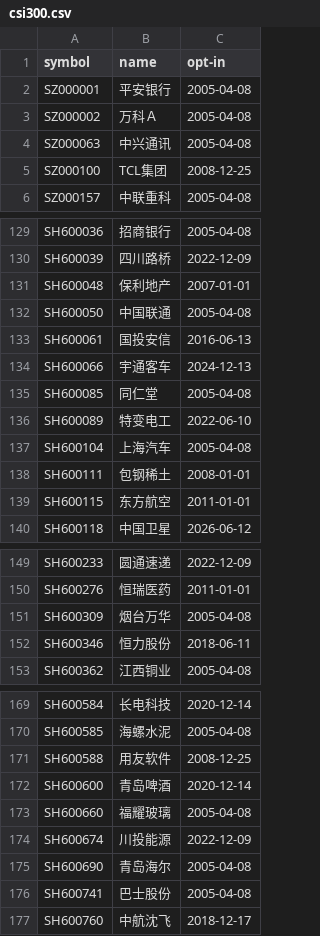
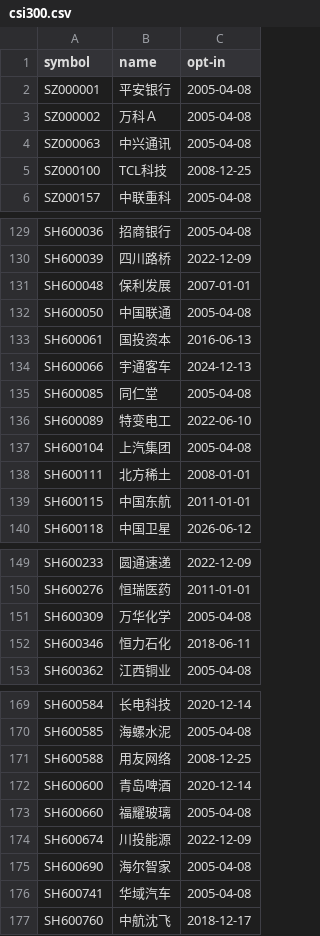
Before and after one commit to unliftedq/index-constitution, a CSV file: latest/csi300.csv, drawn as a sheet; only a part is shown, gaps mark what is left out; the diff covers the shown part only.

```diff
--- a/latest/csi300.csv
+++ b/latest/csi300.csv
@@ -4,3 +4,3 @@ SZ000002,万科Ａ,2005-04-08
 SZ000063,中兴通讯,2005-04-08
-SZ000100,TCL集团,2008-12-25
+SZ000100,TCL科技,2008-12-25
 SZ000157,中联重科,2005-04-08
@@ -130,5 +130,5 @@ SH600036,招商银行,2005-04-08
 SH600039,四川路桥,2022-12-09
-SH600048,保利地产,2007-01-01
+SH600048,保利发展,2007-01-01
 SH600050,中国联通,2005-04-08
-SH600061,国投安信,2016-06-13
+SH600061,国投资本,2016-06-13
 SH600066,宇通客车,2024-12-13
@@ -136,5 +136,5 @@ SH600085,同仁堂,2005-04-08
 SH600089,特变电工,2022-06-10
-SH600104,上海汽车,2005-04-08
-SH600111,包钢稀土,2008-01-01
-SH600115,东方航空,2011-01-01
+SH600104,上汽集团,2005-04-08
+SH600111,北方稀土,2008-01-01
+SH600115,中国东航,2011-01-01
 SH600118,中国卫星,2026-06-12
@@ -150,4 +150,4 @@ SH600233,圆通速递,2022-12-09
 SH600276,恒瑞医药,2011-01-01
-SH600309,烟台万华,2005-04-08
-SH600346,恒力股份,2018-06-11
+SH600309,万华化学,2005-04-08
+SH600346,恒力石化,2018-06-11
 SH600362,江西铜业,2005-04-08
@@ -170,3 +170,3 @@ SH600584,长电科技,2020-12-14
 SH600585,海螺水泥,2005-04-08
-SH600588,用友软件,2008-12-25
+SH600588,用友网络,2008-12-25
 SH600600,青岛啤酒,2020-12-14
@@ -174,4 +174,4 @@ SH600660,福耀玻璃,2005-04-08
 SH600674,川投能源,2022-12-09
-SH600690,青岛海尔,2005-04-08
-SH600741,巴士股份,2005-04-08
+SH600690,海尔智家,2005-04-08
+SH600741,华域汽车,2005-04-08
 SH600760,中航沈飞,2018-12-17
```
Also changed, not shown: 13 edited cells elsewhere in this file, event/cn.csv, history/csi300.csv, 4 other files.
